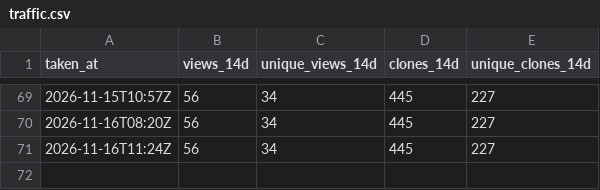
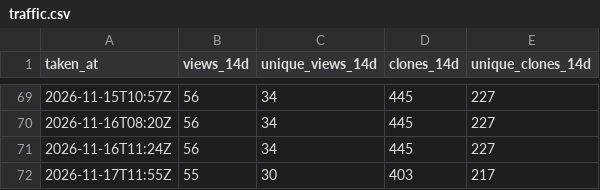
Before and after one commit to MR-TABATA/MrEditor, a CSV file: traffic.csv, drawn as a sheet; only a part is shown, gaps mark what is left out.

```diff
--- a/traffic.csv
+++ b/traffic.csv
@@ -71 +71,2 @@ taken_at,views_14d,unique_views_14d,clones_14d,unique_clones_14d
 "2026-11-16T11:24Z",56,34,445,227
+"2026-11-17T11:55Z",55,30,403,217
```
Also changed, not shown: downloads.csv.
